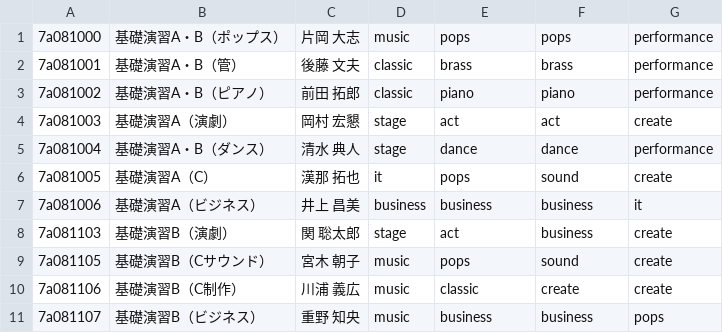
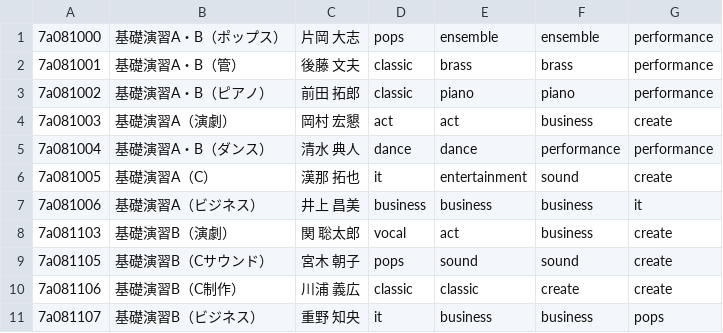
Before and after one commit to t-kanna-ops/ShobiCourseSelectionNavigator, a CSV file: class.csv, drawn as a sheet.

```diff
--- a/class.csv
+++ b/class.csv
@@ -1,11 +1,11 @@
-7a081000,基礎演習A・B（ポップス）,片岡 大志,music,pops,pops,performance
+7a081000,基礎演習A・B（ポップス）,片岡 大志,pops,ensemble,ensemble,performance
 7a081001,基礎演習A・B（管）,後藤 文夫,classic,brass,brass,performance
 7a081002,基礎演習A・B（ピアノ）,前田 拓郎,classic,piano,piano,performance
-7a081003,基礎演習A（演劇）,岡村 宏懇,stage,act,act,create
-7a081004,基礎演習A・B（ダンス）,清水 典人,stage,dance,dance,performance
-7a081005,基礎演習A（C）,漢那 拓也,it,pops,sound,create
+7a081003,基礎演習A（演劇）,岡村 宏懇,act,act,business,create
+7a081004,基礎演習A・B（ダンス）,清水 典人,dance,dance,performance,performance
+7a081005,基礎演習A（C）,漢那 拓也,it,entertainment,sound,create
 7a081006,基礎演習A（ビジネス）,井上 昌美,business,business,business,it
-7a081103,基礎演習B（演劇）,関 聡太郎,stage,act,business,create
-7a081105,基礎演習B（Cサウンド）,宮木 朝子,music,pops,sound,create
-7a081106,基礎演習B（C制作）,川浦 義広,music,classic,create,create
-7a081107,基礎演習B（ビジネス）,重野 知央,music,business,business,pops
+7a081103,基礎演習B（演劇）,関 聡太郎,vocal,act,business,create
+7a081105,基礎演習B（Cサウンド）,宮木 朝子,pops,sound,sound,create
+7a081106,基礎演習B（C制作）,川浦 義広,classic,classic,create,create
+7a081107,基礎演習B（ビジネス）,重野 知央,it,business,business,pops
```
Also changed, not shown: kyoin.csv.
